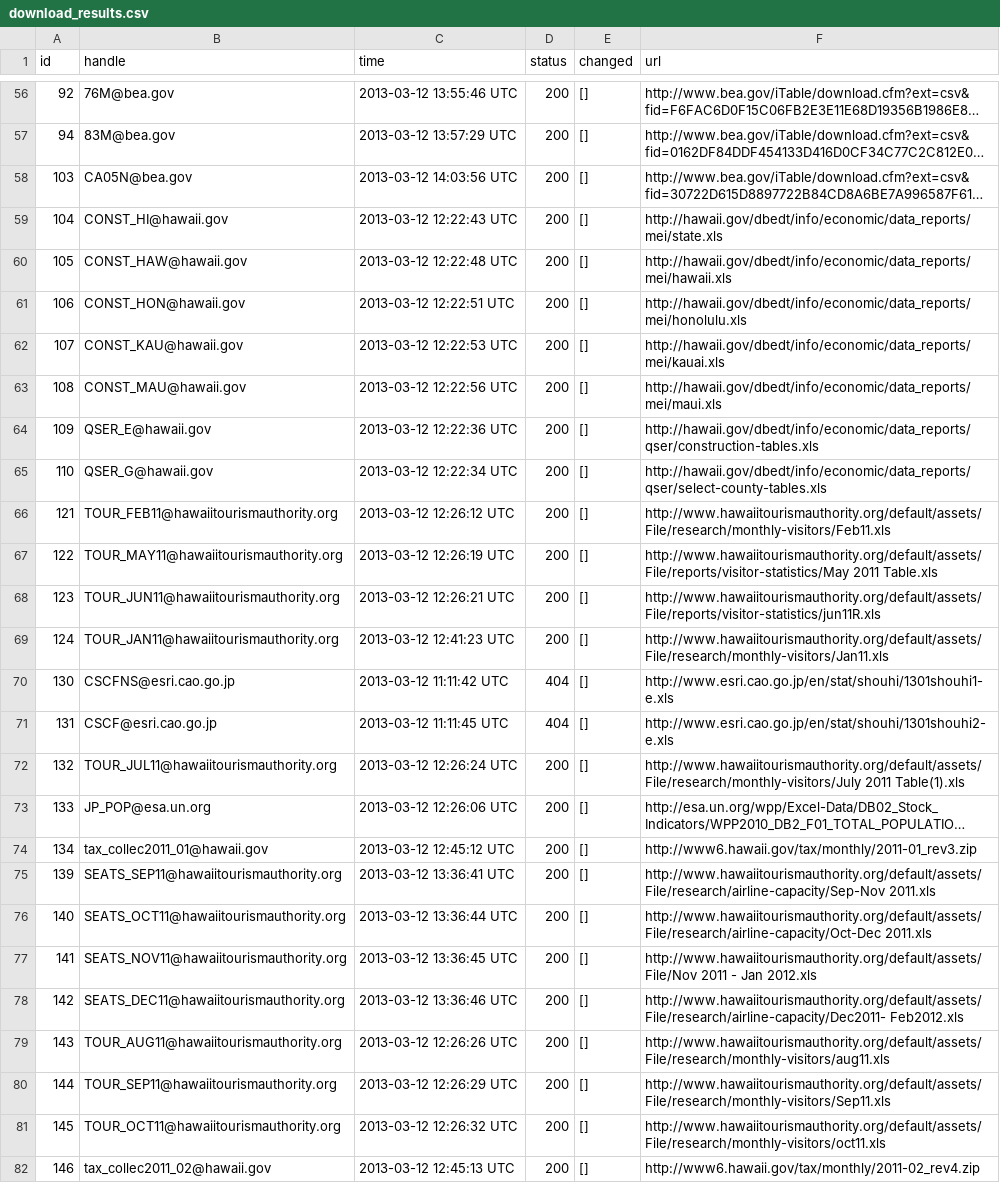
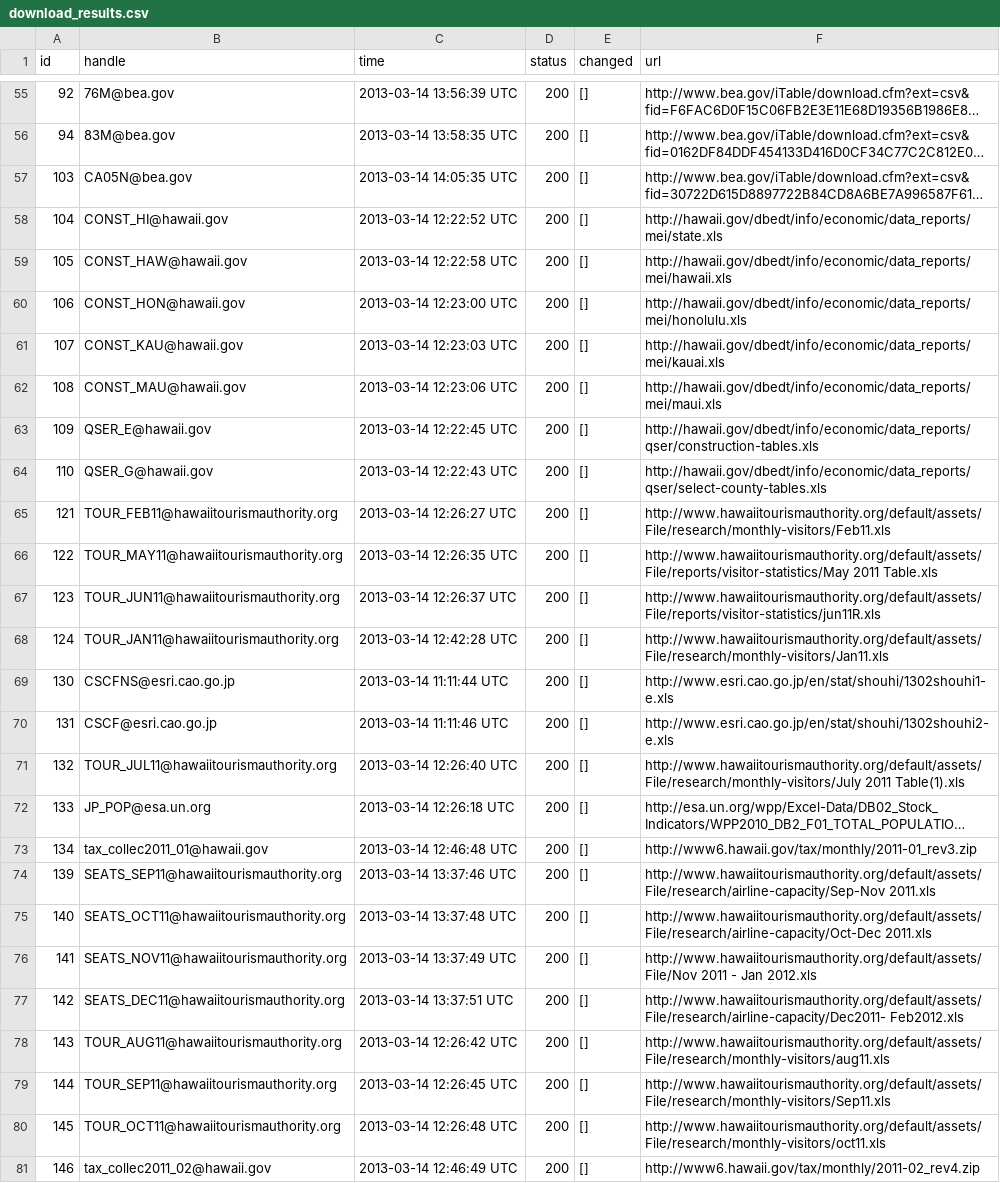
Before and after one commit to bentut/udaman, a CSV file: public/download_results.csv, drawn as a sheet; only a part is shown, gaps mark what is left out; long unchanged cells end in …; addresses are those after the commit; the diff covers the shown part only; the diff names each change by its address in the sheet, - before the commit and + after, or states it on an @@ line.

```diff
--- a/public/download_results.csv
+++ b/public/download_results.csv
-C55 (time): 2013-03-12 13:55:46 UTC
+C55 (time): 2013-03-14 13:56:39 UTC
-C56 (time): 2013-03-12 13:57:29 UTC
+C56 (time): 2013-03-14 13:58:35 UTC
-C57 (time): 2013-03-12 14:03:56 UTC
+C57 (time): 2013-03-14 14:05:35 UTC
-C58 (time): 2013-03-12 12:22:43 UTC
+C58 (time): 2013-03-14 12:22:52 UTC
-C59 (time): 2013-03-12 12:22:48 UTC
+C59 (time): 2013-03-14 12:22:58 UTC
-C60 (time): 2013-03-12 12:22:51 UTC
+C60 (time): 2013-03-14 12:23:00 UTC
-C61 (time): 2013-03-12 12:22:53 UTC
+C61 (time): 2013-03-14 12:23:03 UTC
-C62 (time): 2013-03-12 12:22:56 UTC
+C62 (time): 2013-03-14 12:23:06 UTC
-C63 (time): 2013-03-12 12:22:36 UTC
+C63 (time): 2013-03-14 12:22:45 UTC
-C64 (time): 2013-03-12 12:22:34 UTC
+C64 (time): 2013-03-14 12:22:43 UTC
-C65 (time): 2013-03-12 12:26:12 UTC
+C65 (time): 2013-03-14 12:26:27 UTC
-C66 (time): 2013-03-12 12:26:19 UTC
+C66 (time): 2013-03-14 12:26:35 UTC
-C67 (time): 2013-03-12 12:26:21 UTC
+C67 (time): 2013-03-14 12:26:37 UTC
-C68 (time): 2013-03-12 12:41:23 UTC
+C68 (time): 2013-03-14 12:42:28 UTC
-C69 (time): 2013-03-12 11:11:42 UTC
+C69 (time): 2013-03-14 11:11:44 UTC
-D69:D70 (status): 404
+D69:D70 (status): 200
-F69 (url): http://www.esri.cao.go.jp/en/stat/shouhi/1301shouhi1-e.xls
+F69 (url): http://www.esri.cao.go.jp/en/stat/shouhi/1302shouhi1-e.xls
-C70 (time): 2013-03-12 11:11:45 UTC
+C70 (time): 2013-03-14 11:11:46 UTC
-F70 (url): http://www.esri.cao.go.jp/en/stat/shouhi/1301shouhi2-e.xls
+F70 (url): http://www.esri.cao.go.jp/en/stat/shouhi/1302shouhi2-e.xls
-C71 (time): 2013-03-12 12:26:24 UTC
+C71 (time): 2013-03-14 12:26:40 UTC
-C72 (time): 2013-03-12 12:26:06 UTC
+C72 (time): 2013-03-14 12:26:18 UTC
-C73 (time): 2013-03-12 12:45:12 UTC
+C73 (time): 2013-03-14 12:46:48 UTC
-C74 (time): 2013-03-12 13:36:41 UTC
+C74 (time): 2013-03-14 13:37:46 UTC
-C75 (time): 2013-03-12 13:36:44 UTC
+C75 (time): 2013-03-14 13:37:48 UTC
-C76 (time): 2013-03-12 13:36:45 UTC
+C76 (time): 2013-03-14 13:37:49 UTC
-C77 (time): 2013-03-12 13:36:46 UTC
+C77 (time): 2013-03-14 13:37:51 UTC
-C78 (time): 2013-03-12 12:26:26 UTC
+C78 (time): 2013-03-14 12:26:42 UTC
-C79 (time): 2013-03-12 12:26:29 UTC
+C79 (time): 2013-03-14 12:26:45 UTC
-C80 (time): 2013-03-12 12:26:32 UTC
+C80 (time): 2013-03-14 12:26:48 UTC
-C81 (time): 2013-03-12 12:45:13 UTC
+C81 (time): 2013-03-14 12:46:49 UTC
```
Also changed, not shown: 4 added rows, 1 removed row and 138 edited cells elsewhere in this file, public/dp_added.csv, public/rake_time.csv, 6 other files.
